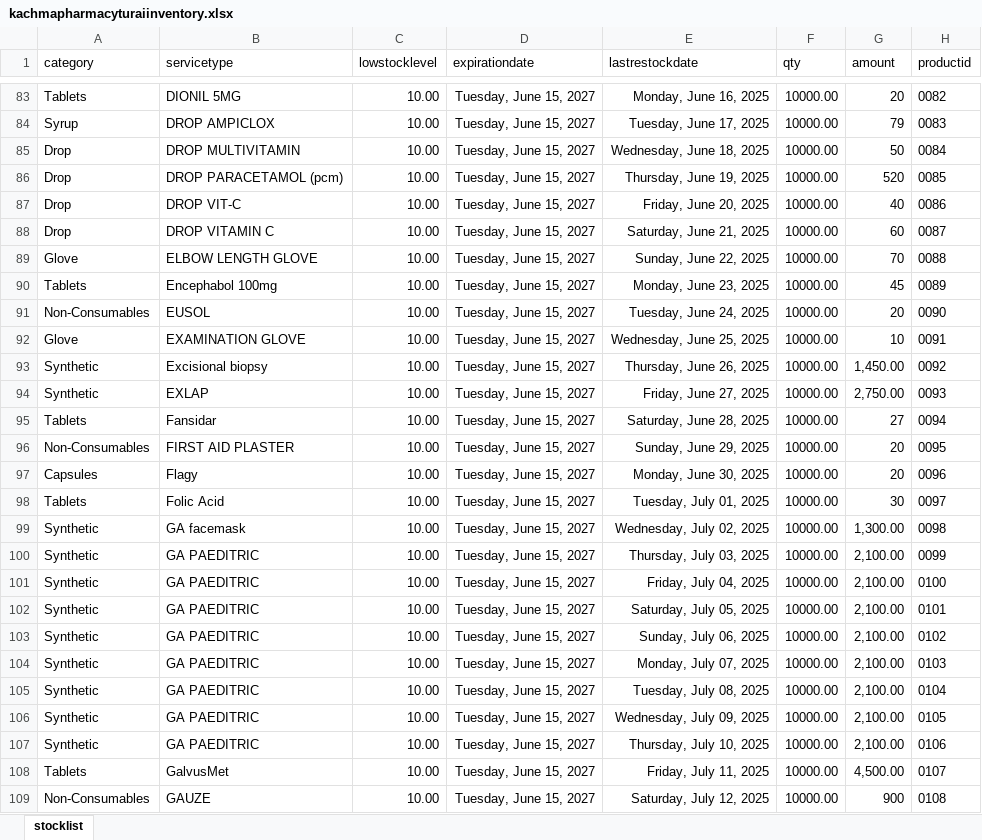
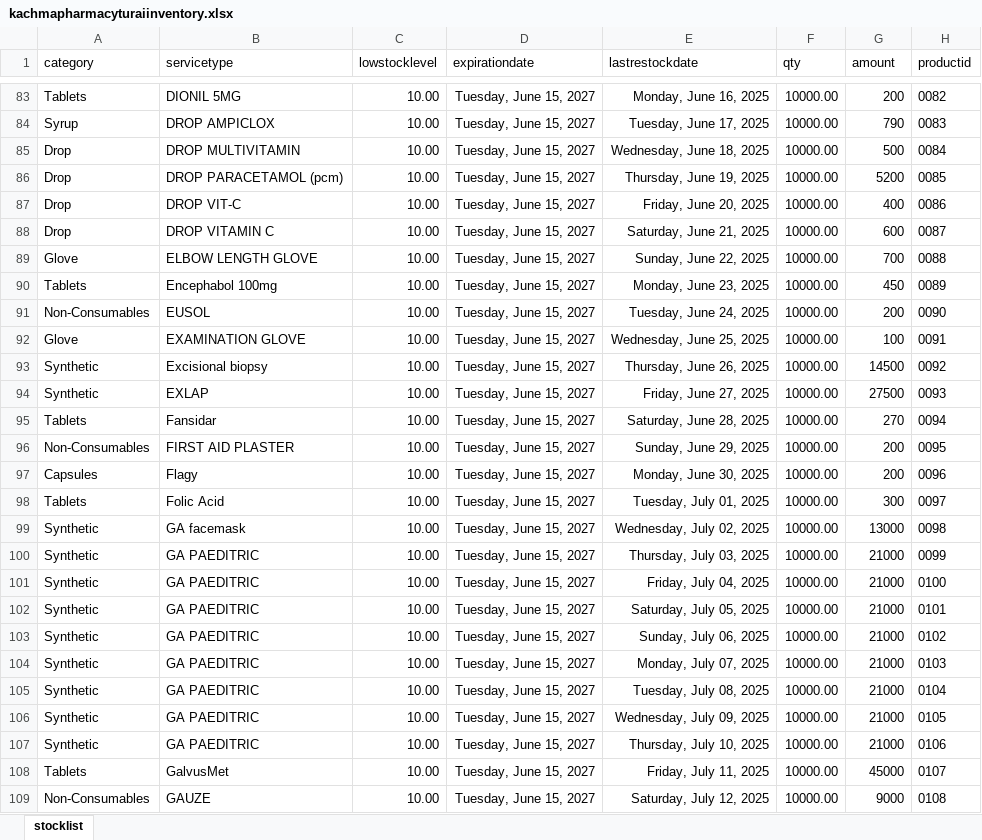
Before and after one commit to careConnectApplications/abujahmsbackend, an Excel workbook: downloads/kachmapharmacyturaiinventory.xlsx, sheet stocklist, drawn as a sheet; only a part is shown, gaps mark what is left out; values as stored, in another font and other column widths than the file's, no borders; the diff covers the shown part only; the diff names each change by its address in the sheet, - before the commit and + after, or states it on an @@ line.

```diff
--- a/downloads/kachmapharmacyturaiinventory.xlsx (sheet stocklist)
+++ b/downloads/kachmapharmacyturaiinventory.xlsx (sheet stocklist)
-G83 (amount): 20
+G83 (amount): 200
-G84 (amount): 79
+G84 (amount): 790
-G85 (amount): 50
+G85 (amount): 500
-G86 (amount): 520
+G86 (amount): 5200
-G87 (amount): 40
+G87 (amount): 400
-G88 (amount): 60
+G88 (amount): 600
-G89 (amount): 70
+G89 (amount): 700
-G90 (amount): 45
+G90 (amount): 450
-G91 (amount): 20
+G91 (amount): 200
-G92 (amount): 10
+G92 (amount): 100
-G93 (amount): 1,450.00
+G93 (amount): 14500
-G94 (amount): 2,750.00
+G94 (amount): 27500
-G95 (amount): 27
+G95 (amount): 270
-G96:G97 (amount): 20
+G96:G97 (amount): 200
-G98 (amount): 30
+G98 (amount): 300
-G99 (amount): 1,300.00
+G99 (amount): 13000
-G100:G107 (amount): 2,100.00
+G100:G107 (amount): 21000
-G108 (amount): 4,500.00
+G108 (amount): 45000
-G109 (amount): 900
+G109 (amount): 9000
```
Also changed, not shown: 396 edited cells elsewhere in this sheet, downloads/mainpharmacyturaiinventory.xlsx, downloads/nhisinventory.xlsx, 4 other files.
